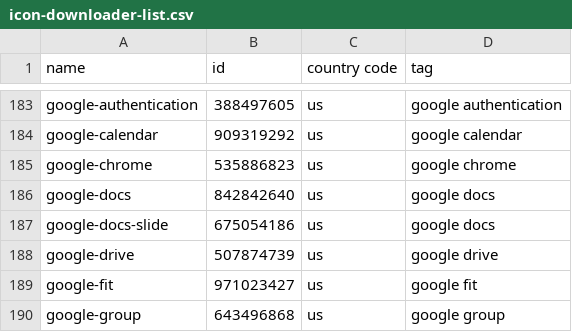
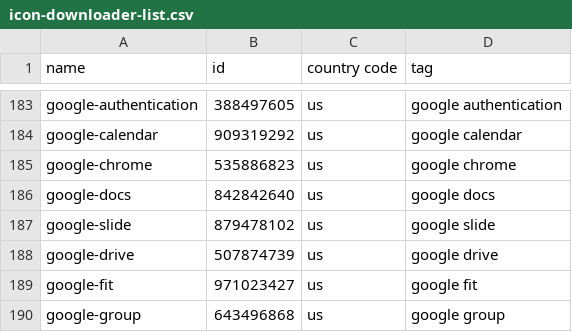
Before and after one commit to apirak/download-icon, a CSV file: icon-downloader-list.csv, drawn as a sheet; only a part is shown, gaps mark what is left out.

```diff
--- a/icon-downloader-list.csv
+++ b/icon-downloader-list.csv
@@ -186,3 +186,3 @@ google-chrome, 535886823, us, google chrome
 google-docs, 842842640, us, google docs
-google-docs-slide, 675054186, us, google docs
+google-slide, 879478102, us, google slide
 google-drive, 507874739, us, google drive
```
Also changed, not shown: icon-downloader-list-all.csv.
